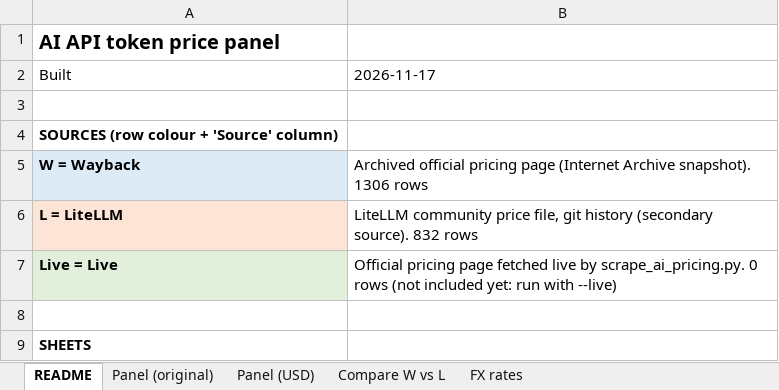
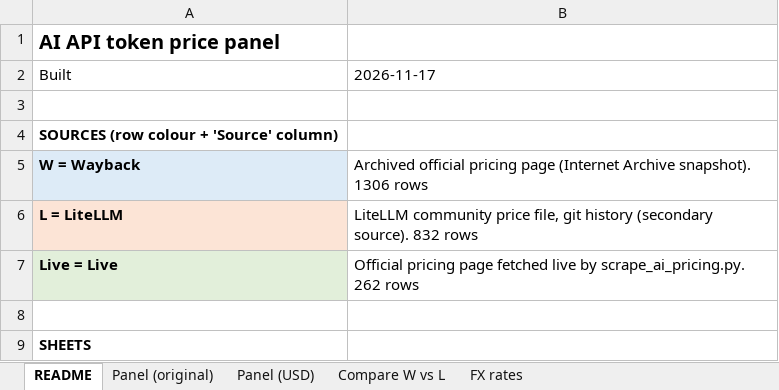
Before and after one commit to praeknc/ent101, an Excel workbook: pricing_data/AI_API_price_panel.xlsx, sheet README, drawn as a sheet; only a part is shown; values as stored, in another font and other column widths than the file's, no borders; the diff names each change by its address in the sheet, - before the commit and + after, or states it on an @@ line.

```diff
--- a/pricing_data/AI_API_price_panel.xlsx (sheet README)
+++ b/pricing_data/AI_API_price_panel.xlsx (sheet README)
-B7: …by scrape_ai_pricing.py. 0 rows (not included yet: run with --live)
+B7: …by scrape_ai_pricing.py. 262 rows
```
Also changed, not shown: sheet Panel (original), sheet Panel (USD), formulas that keep their value, 3 other files.
